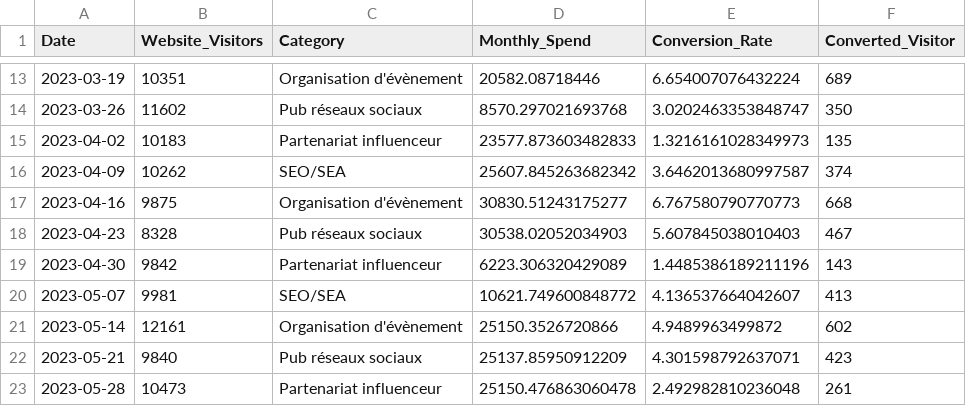
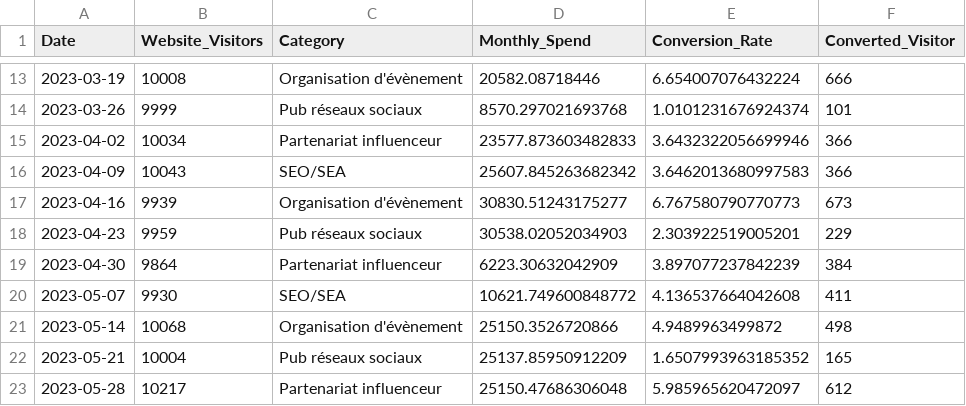
Before and after one commit to JosephBARBIERDARNAL/esd-2024, a CSV file: sellbetter.csv, drawn as a sheet; only a part is shown, gaps mark what is left out; the diff covers the shown part only.

```diff
--- a/sellbetter.csv
+++ b/sellbetter.csv
@@ -13,11 +13,11 @@ Date,Website_Visitors,Category,Monthly_Spend,Conversion_Rate,Converted_Visitor
-2023-03-19,10351,Organisation d'évènement,20582.08718446,6.654007076432224,689
-2023-03-26,11602,Pub réseaux sociaux,8570.297021693768,3.0202463353848747,350
-2023-04-02,10183,Partenariat influenceur,23577.873603482833,1.3216161028349973,135
-2023-04-09,10262,SEO/SEA,25607.845263682342,3.6462013680997587,374
-2023-04-16,9875,Organisation d'évènement,30830.51243175277,6.767580790770773,668
-2023-04-23,8328,Pub réseaux sociaux,30538.02052034903,5.607845038010403,467
-2023-04-30,9842,Partenariat influenceur,6223.306320429089,1.4485386189211196,143
-2023-05-07,9981,SEO/SEA,10621.749600848772,4.136537664042607,413
-2023-05-14,12161,Organisation d'évènement,25150.3526720866,4.9489963499872,602
-2023-05-21,9840,Pub réseaux sociaux,25137.85950912209,4.301598792637071,423
-2023-05-28,10473,Partenariat influenceur,25150.476863060478,2.492982810236048,261
+2023-03-19,10008,Organisation d'évènement,20582.08718446,6.654007076432224,666
+2023-03-26,9999,Pub réseaux sociaux,8570.297021693768,1.0101231676924374,101
+2023-04-02,10034,Partenariat influenceur,23577.873603482833,3.6432322056699946,366
+2023-04-09,10043,SEO/SEA,25607.845263682342,3.6462013680997583,366
+2023-04-16,9939,Organisation d'évènement,30830.51243175277,6.767580790770773,673
+2023-04-23,9959,Pub réseaux sociaux,30538.02052034903,2.303922519005201,229
+2023-04-30,9864,Partenariat influenceur,6223.30632042909,3.897077237842239,384
+2023-05-07,9930,SEO/SEA,10621.749600848772,4.136537664042608,411
+2023-05-14,10068,Organisation d'évènement,25150.3526720866,4.9489963499872,498
+2023-05-21,10004,Pub réseaux sociaux,25137.85950912209,1.6507993963185352,165
+2023-05-28,10217,Partenariat influenceur,25150.47686306048,5.985965620472097,612
```
Also changed, not shown: 120 edited cells elsewhere in this file.
